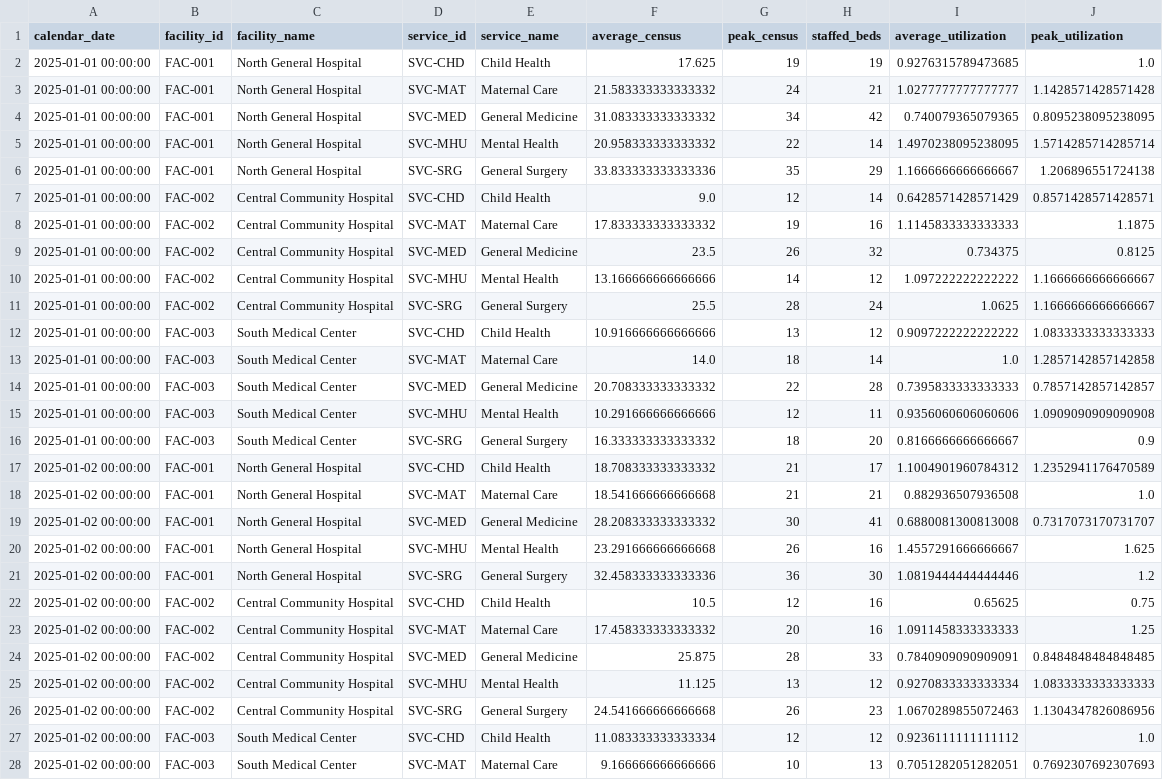
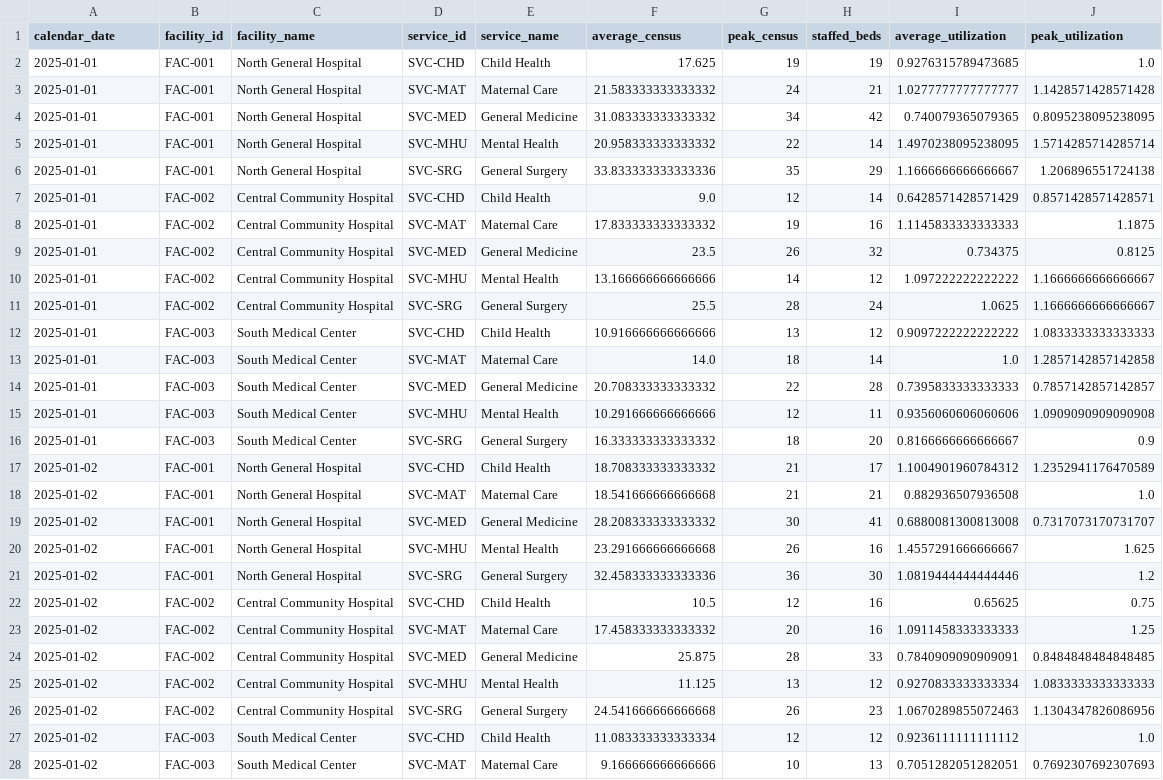
Before and after one commit to UrNA1VE/hospital-capacity-app, a CSV file: data/dashboard_prepared/daily.csv, drawn as a sheet; only a part is shown; the diff covers the shown part only; the diff names each change by its address in the sheet, - before the commit and + after, or states it on an @@ line.

```diff
--- a/data/dashboard_prepared/daily.csv
+++ b/data/dashboard_prepared/daily.csv
-A2:A16 (calendar_date): 2025-01-01 00:00:00
+A2:A16 (calendar_date): 2025-01-01
-A17:A28 (calendar_date): 2025-01-02 00:00:00
+A17:A28 (calendar_date): 2025-01-02
```
Also changed, not shown: 123 edited cells elsewhere in this file, data/dashboard_prepared/pressure.csv, data/dashboard_prepared/projection.csv, 27 other files.
